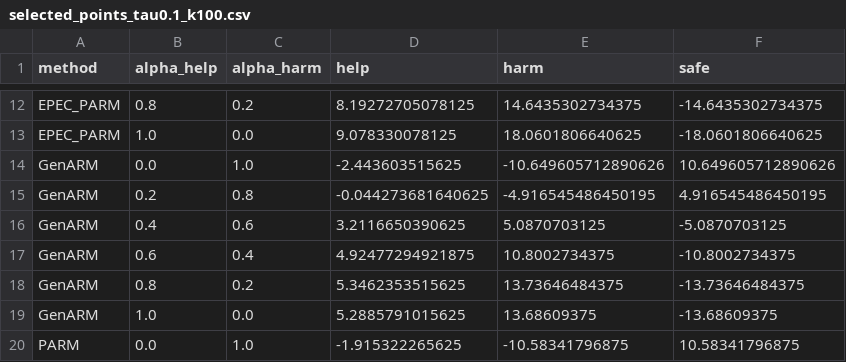
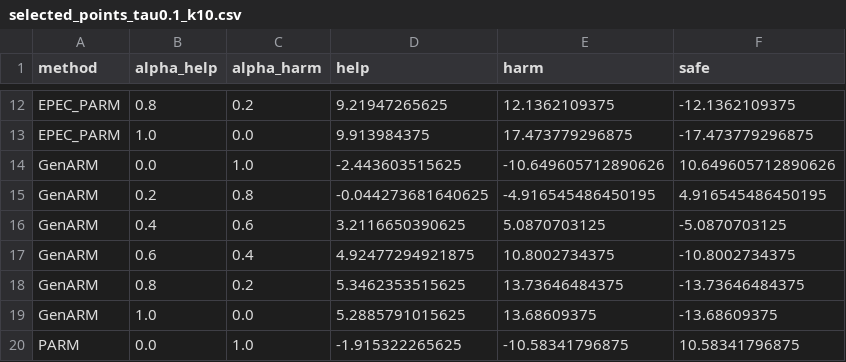
Before and after one commit to toz015/common-agency, a CSV file: code/evaluation/sensitivity analysis_new/tau=0.1_N=10/selected_points_tau0.1_k10.csv (was code/evaluation/sensitivity analysis/tau=0.1_N=100/selected_points_tau0.1_k100.csv), drawn as a sheet; only a part is shown, gaps mark what is left out; the diff covers the shown part only; the diff names each change by its address in the sheet, - before the commit and + after, or states it on an @@ line.

```diff
--- a/code/evaluation/sensitivity analysis/tau=0.1_N=100/selected_points_tau0.1_k100.csv
+++ b/code/evaluation/sensitivity analysis_new/tau=0.1_N=10/selected_points_tau0.1_k10.csv
-D12 (help): 8.19272705078125
+D12 (help): 9.21947265625
-E12 (harm): 14.6435302734375
+E12 (harm): 12.1362109375
-F12 (safe): -14.6435302734375
+F12 (safe): -12.1362109375
-D13 (help): 9.078330078125
+D13 (help): 9.913984375
-E13 (harm): 18.0601806640625
+E13 (harm): 17.473779296875
-F13 (safe): -18.0601806640625
+F13 (safe): -17.473779296875
```
Also changed, not shown: 30 edited cells elsewhere in this file, code/evaluation/sensitivity analysis_new/tau=0.1_N=100/hv_mip_comparison_tau0.1_k100.csv, 16 other files.
